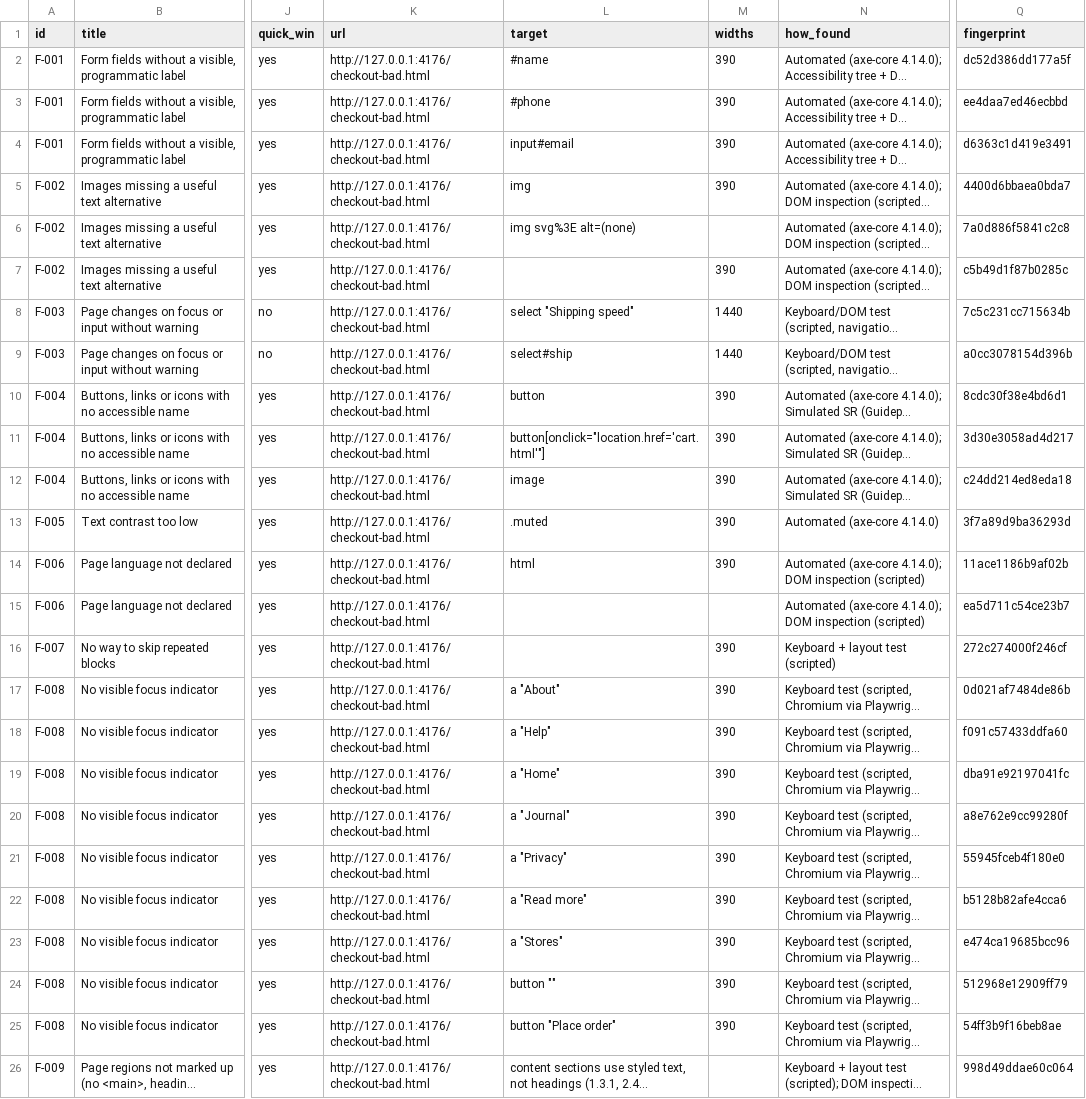
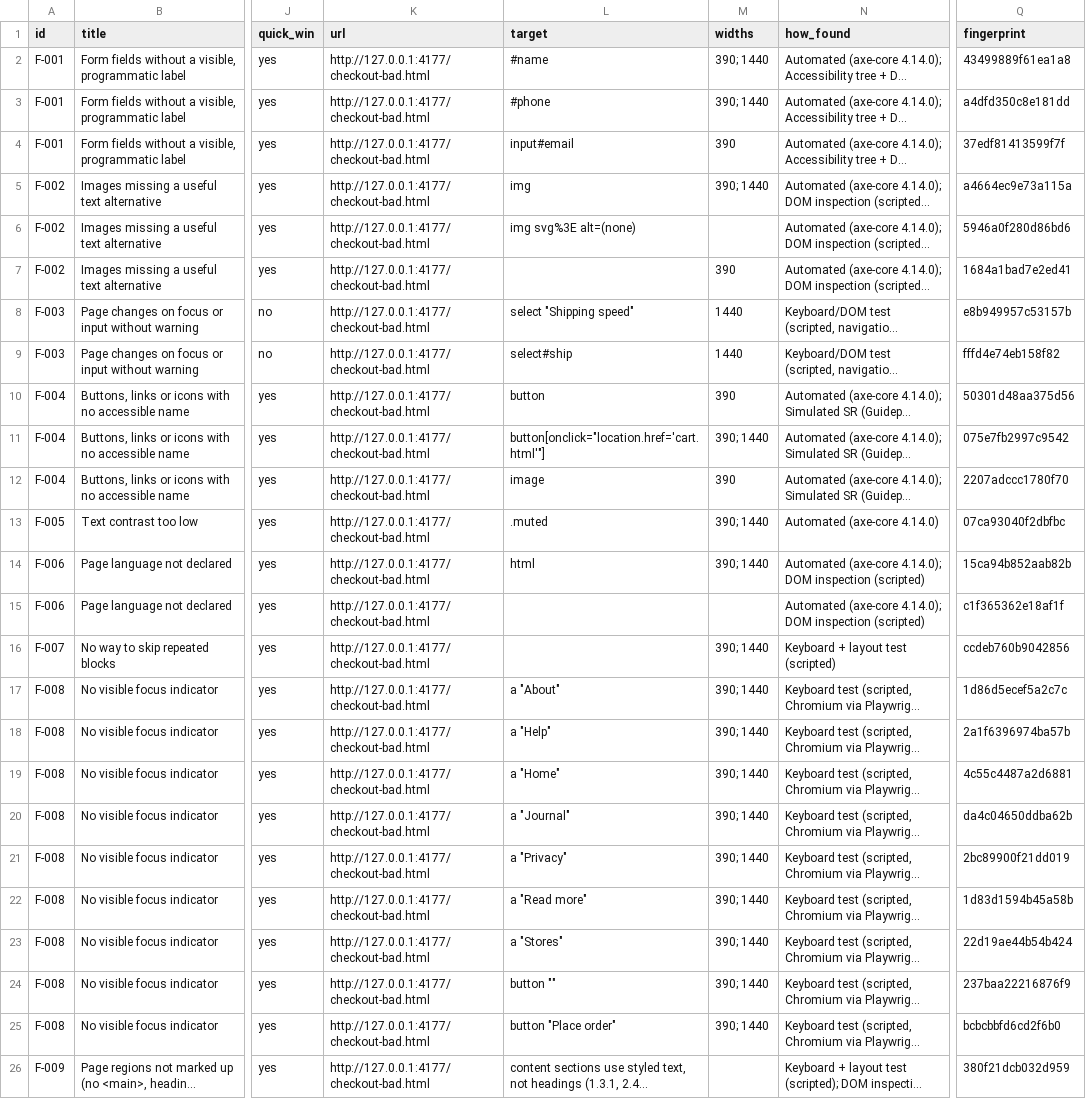
Before and after one commit to eedgarivann/ada-audit-scripts, a CSV file: docs/sample-report/findings.csv, drawn as a sheet; only a part is shown, gaps mark what is left out; long unchanged cells end in …; the diff covers the shown part only; the diff names each change by its address in the sheet, - before the commit and + after, or states it on an @@ line.

Commit message:
4.2.1: live sample report with screenshots, verified platform hints, lint clean, npm-ready
- sample report regenerated from a live read-only run on the local fictional checkout
  fixture; element/viewport/journey screenshots embedded with alt text and captions
- tab-walk findings link the flagged stop's crop; report picks the most specific shot
- platform hints corrected against official vendor docs (docs/platform-hints.md, checked 2026-11-15)
- ESLint 0 warnings (CI enforces --max-warnings 0); no behaviour change
- package: files/bin/prepublishOnly/publishConfig; install via npx github:...#v4.2.1

```diff
--- a/docs/sample-report/findings.csv
+++ b/docs/sample-report/findings.csv
-K2:K26 (url): http://127.0.0.1:4176/checkout-bad.html
+K2:K26 (url): http://127.0.0.1:4177/checkout-bad.html
-M2:M3 (widths): 390
+M2:M3 (widths): 390; 1440
-Q2 (fingerprint): dc52d386dd177a5f
+Q2 (fingerprint): 43499889f61ea1a8
-Q3 (fingerprint): ee4daa7ed46ecbbd
+Q3 (fingerprint): a4dfd350c8e181dd
-Q4 (fingerprint): d6363c1d419e3491
+Q4 (fingerprint): 37edf81413599f7f
-M5 (widths): 390
+M5 (widths): 390; 1440
-Q5 (fingerprint): 4400d6bbaea0bda7
+Q5 (fingerprint): a4664ec9e73a115a
-Q6 (fingerprint): 7a0d886f5841c2c8
+Q6 (fingerprint): 5946a0f280d86bd6
-Q7 (fingerprint): c5b49d1f87b0285c
+Q7 (fingerprint): 1684a1bad7e2ed41
-Q8 (fingerprint): 7c5c231cc715634b
+Q8 (fingerprint): e8b949957c53157b
-Q9 (fingerprint): a0cc3078154d396b
+Q9 (fingerprint): fffd4e74eb158f82
-Q10 (fingerprint): 8cdc30f38e4bd6d1
+Q10 (fingerprint): 50301d48aa375d56
-M11 (widths): 390
+M11 (widths): 390; 1440
-Q11 (fingerprint): 3d30e3058ad4d217
+Q11 (fingerprint): 075e7fb2997c9542
-Q12 (fingerprint): c24dd214ed8eda18
+Q12 (fingerprint): 2207adccc1780f70
-M13:M14 (widths): 390
+M13:M14 (widths): 390; 1440
-Q13 (fingerprint): 3f7a89d9ba36293d
+Q13 (fingerprint): 07ca93040f2dbfbc
-Q14 (fingerprint): 11ace1186b9af02b
+Q14 (fingerprint): 15ca94b852aab82b
-Q15 (fingerprint): ea5d711c54ce23b7
+Q15 (fingerprint): c1f365362e18af1f
-M16:M25 (widths): 390
+M16:M25 (widths): 390; 1440
-Q16 (fingerprint): 272c274000f246cf
+Q16 (fingerprint): ccdeb760b9042856
-Q17 (fingerprint): 0d021af7484de86b
+Q17 (fingerprint): 1d86d5ecef5a2c7c
-Q18 (fingerprint): f091c57433ddfa60
+Q18 (fingerprint): 2a1f6396974ba57b
-Q19 (fingerprint): dba91e92197041fc
+Q19 (fingerprint): 4c55c4487a2d6881
-Q20 (fingerprint): a8e762e9cc99280f
+Q20 (fingerprint): da4c04650ddba62b
-Q21 (fingerprint): 55945fceb4f180e0
+Q21 (fingerprint): 2bc89900f21dd019
-Q22 (fingerprint): b5128b82afe4cca6
+Q22 (fingerprint): 1d83d1594b45a58b
-Q23 (fingerprint): e474ca19685bcc96
+Q23 (fingerprint): 22d19ae44b54b424
-Q24 (fingerprint): 512968e12909ff79
+Q24 (fingerprint): 237baa22216876f9
-Q25 (fingerprint): 54ff3b9f16beb8ae
+Q25 (fingerprint): bcbcbbfd6cd2f6b0
-Q26 (fingerprint): 998d49ddae60c064
+Q26 (fingerprint): 380f21dcb032d959
```
Also changed, not shown: 72 edited cells elsewhere in this file, 38 other files.
